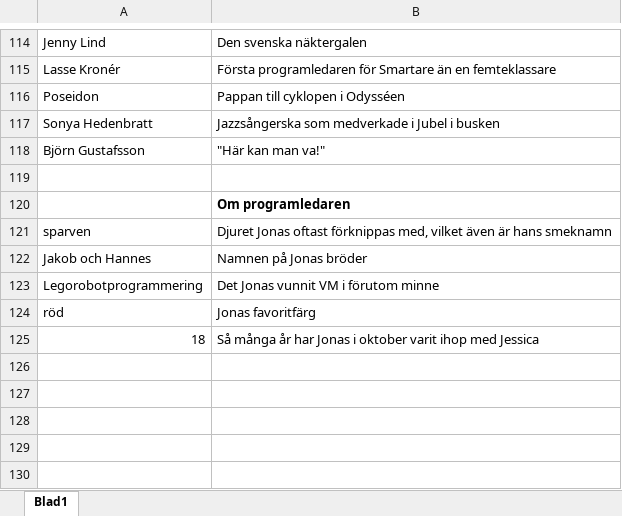
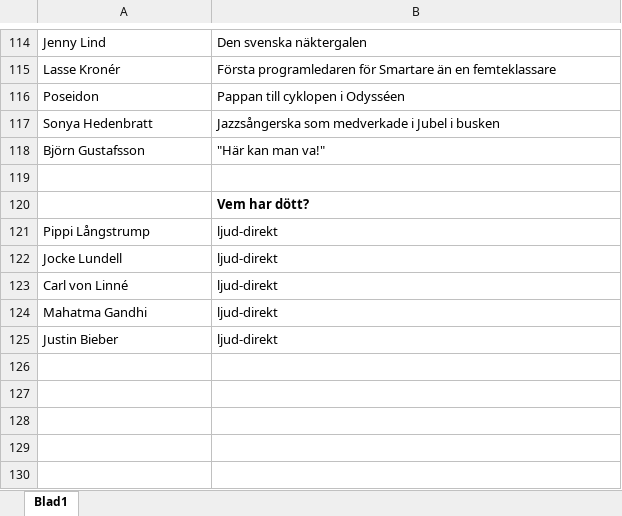
Before and after one commit to Snillsparv/Jeopardy, an Excel workbook: frågor_jeopardy_ny_omgång.xlsx, sheet Blad1, drawn as a sheet; only a part is shown, gaps mark what is left out; values as stored, in another font and other column widths than the file's, no borders; removed rows and columns are numbered as before the commit, all else as after; the diff names each change by its address in the sheet, - before the commit and + after, or states it on an @@ line.

```diff
--- a/frågor_jeopardy_ny_omgång.xlsx (sheet Blad1)
+++ b/frågor_jeopardy_ny_omgång.xlsx (sheet Blad1)
-B120: Om programledaren
+B120: Vem har dött?
-row 121: sparven | Djuret Jonas oftast förknippas med, vilket även är hans smeknamn
-row 122: Jakob och Hannes | Namnen på Jonas bröder
-row 123: Legorobotprogrammering | Det Jonas vunnit VM i förutom minne
-row 124: röd | Jonas favoritfärg
-row 125: 18 | Så många år har Jonas i oktober varit ihop med Jessica
+row 121: Pippi Långstrump | ljud-direkt
+row 122: Jocke Lundell | ljud-direkt
+row 123: Carl von Linné | ljud-direkt
+row 124: Mahatma Gandhi | ljud-direkt
+row 125: Justin Bieber | ljud-direkt
```
Also changed, not shown: 17 other files.
